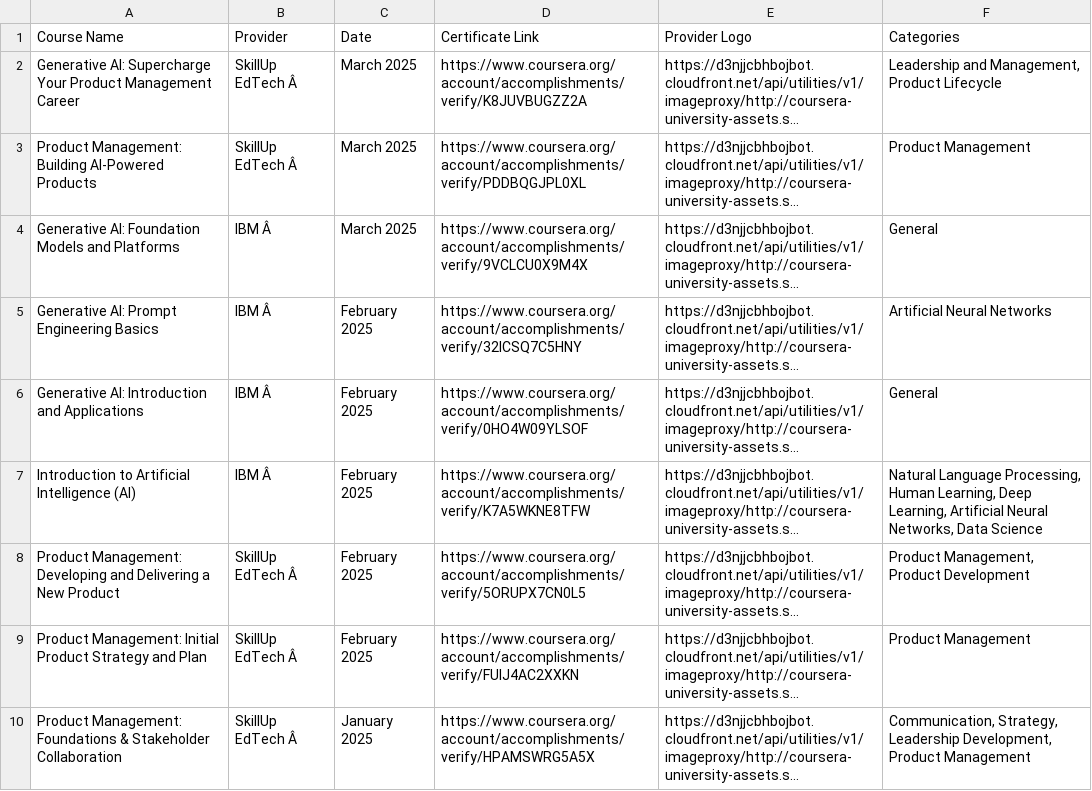
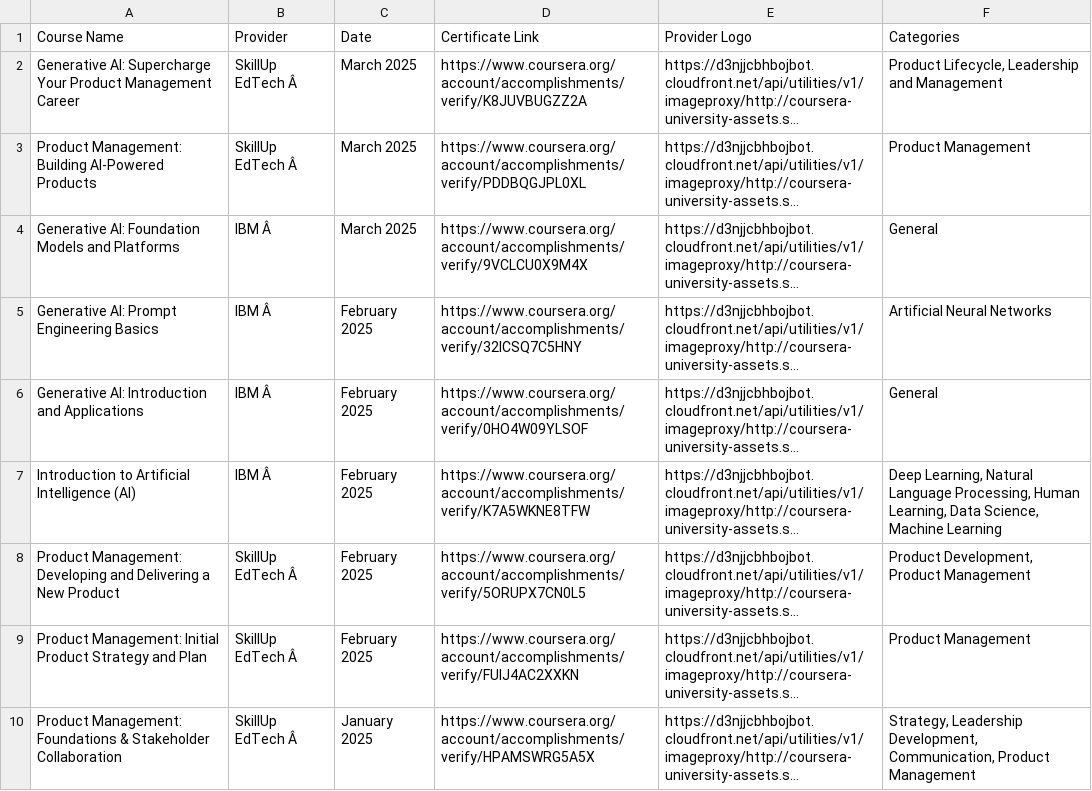
Before and after one commit to magenta4c/CourseraCertificateScraper, a CSV file: Coursera_Certificates.csv, drawn as a sheet; long unchanged cells end in …; the diff names each change by its address in the sheet, - before the commit and + after, or states it on an @@ line.

```diff
--- a/Coursera_Certificates.csv
+++ b/Coursera_Certificates.csv
-F2 (Categories): Leadership and Management, Product Lifecycle
+F2 (Categories): Product Lifecycle, Leadership and Management
-F7 (Categories): Natural Language Processing, Human Learning, Deep Learning, Artificial Neural Networks, Data Science
+F7 (Categories): Deep Learning, Natural Language Processing, Human Learning, Data Science, Machine Learning
-F8 (Categories): Product Management, Product Development
+F8 (Categories): Product Development, Product Management
-F10 (Categories): Communication, Strategy, Leadership Development, Product Management
+F10 (Categories): Strategy, Leadership Development, Communication, Product Management
```
